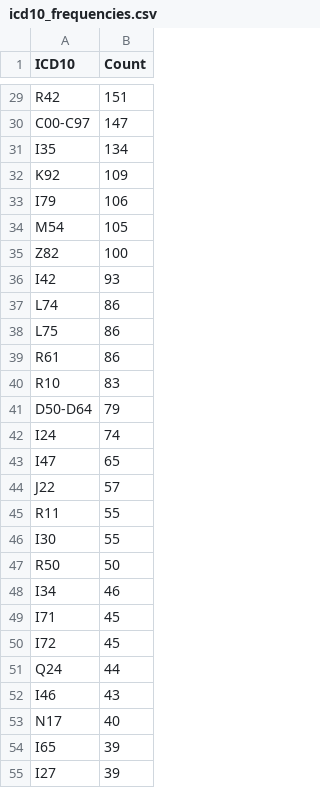
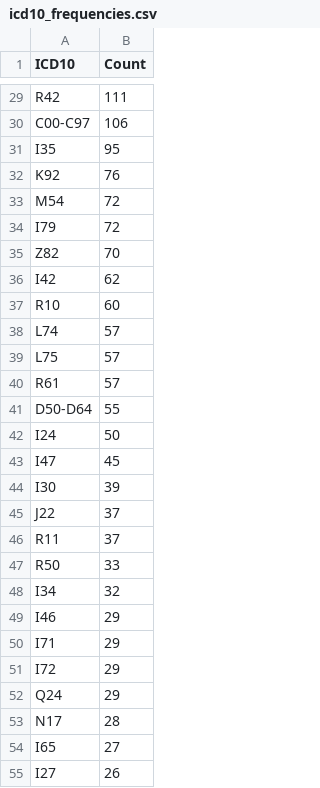
Before and after one commit to straf10/aida-elcardiocc-26, a CSV file: data/processed/icd10_frequencies.csv, drawn as a sheet; only a part is shown, gaps mark what is left out; removed rows and columns are numbered as before the commit, all else as after; the diff covers the shown part only; the diff names each change by its address in the sheet, - before the commit and + after, or states it on an @@ line.

```diff
--- a/data/processed/icd10_frequencies.csv
+++ b/data/processed/icd10_frequencies.csv
-B29 (Count): 151
+B29 (Count): 111
-B30 (Count): 147
+B30 (Count): 106
-B31 (Count): 134
+B31 (Count): 95
-B32 (Count): 109
+B32 (Count): 76
-row 33: I79 | 106
-B33 (Count): 105
+B33 (Count): 72
+row 34: I79 | 72
-B35 (Count): 100
+B35 (Count): 70
-B36 (Count): 93
+B36 (Count): 62
+row 37: R10 | 60
-B38:B40 (Count): 86
+B38:B40 (Count): 57
-row 40: R10 | 83
-B41 (Count): 79
+B41 (Count): 55
-B42 (Count): 74
+B42 (Count): 50
-B43 (Count): 65
+B43 (Count): 45
+row 44: I30 | 39
-B45 (Count): 57
+B45 (Count): 37
-B46 (Count): 55
+B46 (Count): 37
-row 46: I30 | 55
-B47 (Count): 50
+B47 (Count): 33
-B48 (Count): 46
+B48 (Count): 32
+row 49: I46 | 29
-B50:B51 (Count): 45
+B50:B51 (Count): 29
-B52 (Count): 44
+B52 (Count): 29
-row 52: I46 | 43
-B53 (Count): 40
+B53 (Count): 28
-B54 (Count): 39
+B54 (Count): 27
-B55 (Count): 39
+B55 (Count): 26
```
Also changed, not shown: 17 added rows, 17 removed rows, 3 moved rows and 62 edited cells elsewhere in this file, 35 other files.
